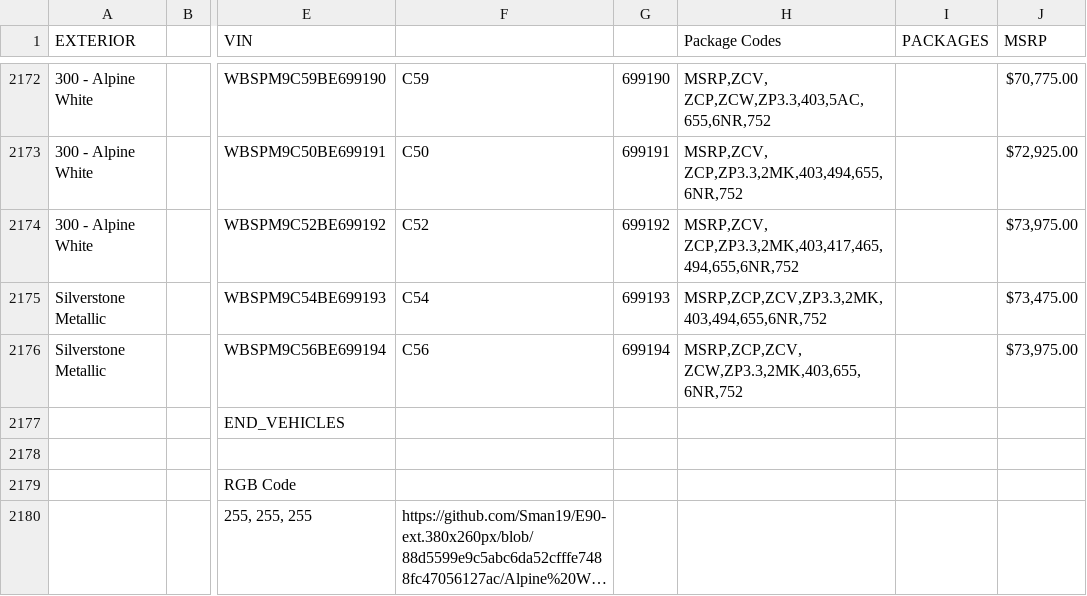
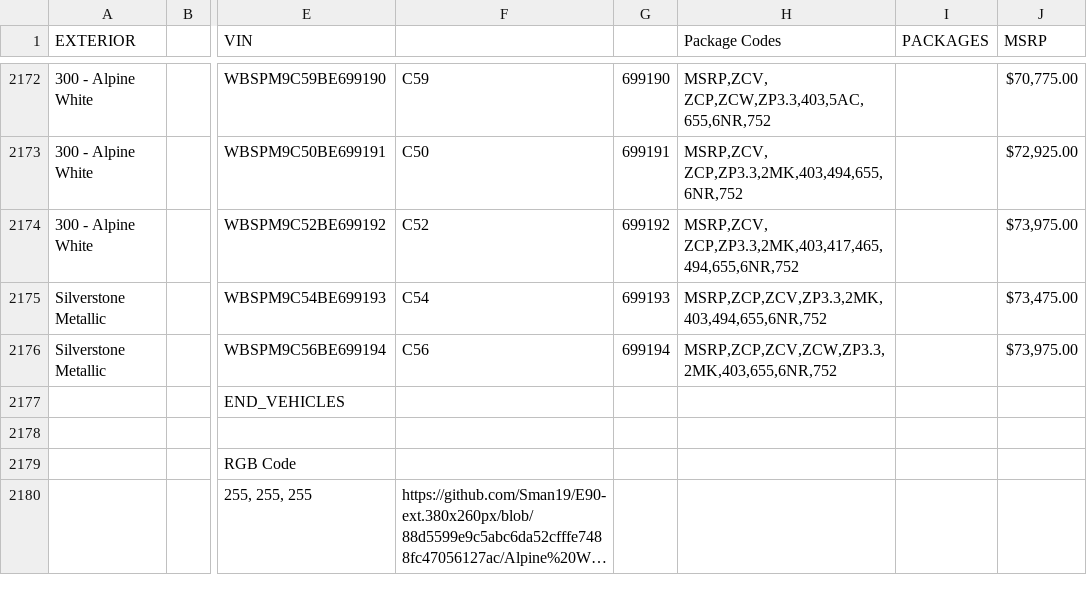
Before and after one commit to Sman19/2011-E90-M3-Configurator, a CSV file: 2011 E90 M3.csv, drawn as a sheet; only a part is shown, gaps mark what is left out; long unchanged cells end in …; the diff names each change by its address in the sheet, - before the commit and + after, or states it on an @@ line.

Commit message:
Update 2011 E90 M3.csv

```diff
--- a/2011 E90 M3.csv
+++ b/2011 E90 M3.csv
-H2176 (Package Codes): MSRP,ZCP,ZCV, ZCW,ZP3.3,2MK,403,655,6NR,752
+H2176 (Package Codes): MSRP,ZCP,ZCV,ZCW,ZP3.3,2MK,403,655,6NR,752
```
